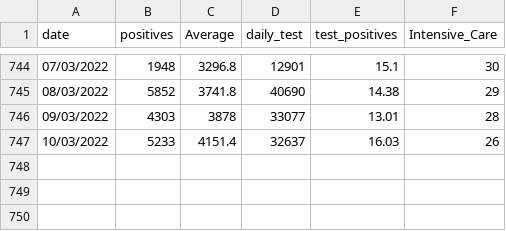
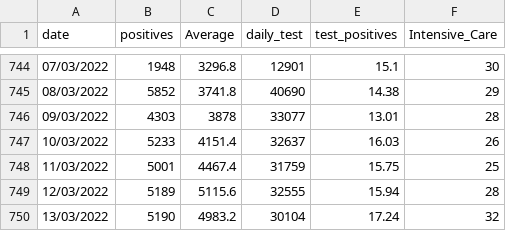
Before and after one commit to royeredouardunive/Covid19, a CSV file: Campania.csv, drawn as a sheet; only a part is shown, gaps mark what is left out.

Commit message:
Daily Update

```diff
--- a/Campania.csv
+++ b/Campania.csv
@@ -747 +747,4 @@ date;positives;Average;daily_test;test_positives;Intensive_Care
 10/03/2022;5233;4151.4;32637;16.03;26
+11/03/2022;5001;4467.4;31759;15.75;25
+12/03/2022;5189;5115.6;32555;15.94;28
+13/03/2022;5190;4983.2;30104;17.24;32
```
Also changed, not shown: Abruzzo.csv, Emilia-Romagna.csv, 18 other files.
